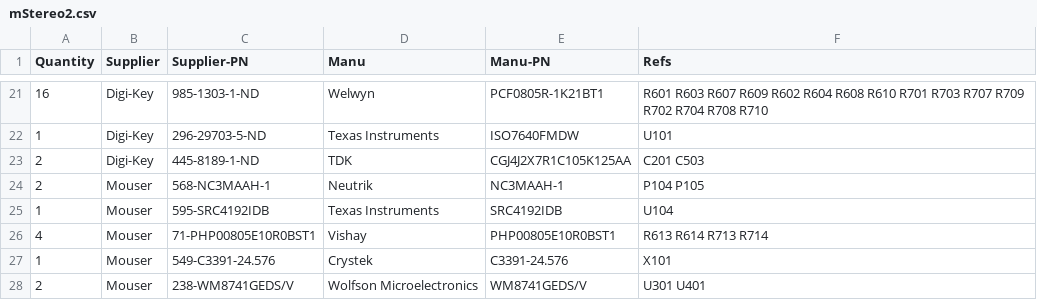
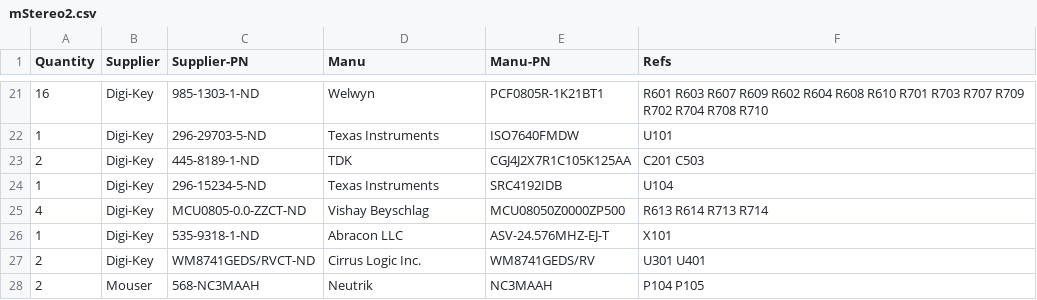
Before and after one commit to mgosselin/mStereo2, a CSV file: projects/bom/mStereo2.csv, drawn as a sheet; only a part is shown, gaps mark what is left out.

Commit message:
update BOM so most parts (all but one) are sourced from digi-key

```diff
--- a/projects/bom/mStereo2.csv
+++ b/projects/bom/mStereo2.csv
@@ -23,6 +23,6 @@
 2,Digi-Key,445-8189-1-ND,TDK,CGJ4J2X7R1C105K125AA,C201 C503
-2,Mouser,568-NC3MAAH-1,Neutrik,NC3MAAH-1,P104 P105
-1,Mouser,595-SRC4192IDB,Texas Instruments,SRC4192IDB,U104
-4,Mouser,71-PHP00805E10R0BST1 ,Vishay,PHP00805E10R0BST1,R613 R614 R713 R714
-1,Mouser,549-C3391-24.576,Crystek,C3391-24.576,X101
-2,Mouser,238-WM8741GEDS/V,Wolfson Microelectronics,WM8741GEDS/V,U301 U401
+1,Digi-Key,296-15234-5-ND,Texas Instruments,SRC4192IDB,U104
+4,Digi-Key,MCU0805-0.0-ZZCT-ND,Vishay Beyschlag,MCU08050Z0000ZP500,R613 R614 R713 R714
+1,Digi-Key,535-9318-1-ND,Abracon LLC,ASV-24.576MHZ-EJ-T,X101
+2,Digi-Key,WM8741GEDS/RVCT-ND,Cirrus Logic Inc.,WM8741GEDS/RV,U301 U401
+2,Mouser,568-NC3MAAH,Neutrik,NC3MAAH,P104 P105
```
Also changed, not shown: 2 other files.
